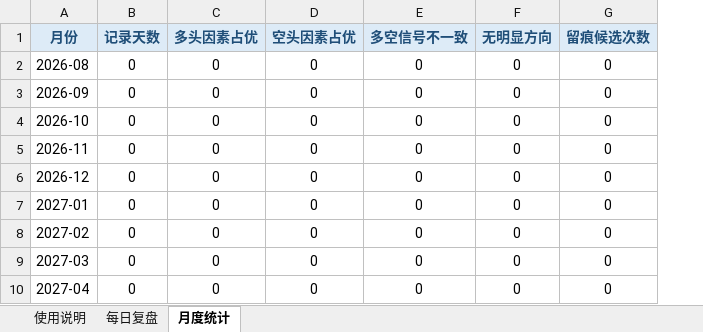
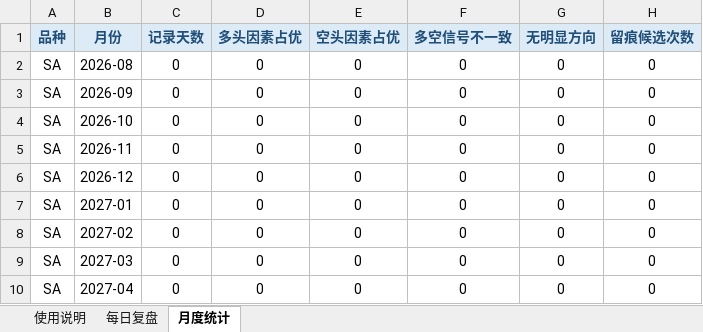
Before and after one commit to songsensen/futures_lab, an Excel workbook: docs/daily_review_template.xlsx, sheet 月度统计, drawn as a sheet; only a part is shown; values as stored, in another font and other column widths than the file's, no borders; the diff covers the shown part only; the diff names each change by its address in the sheet, - before the commit and + after, or states it on an @@ line.

Commit message:
Add files via upload

```diff
--- a/docs/daily_review_template.xlsx (sheet 月度统计)
+++ b/docs/daily_review_template.xlsx (sheet 月度统计)
+column A (品种), rows 2-10: all SA
```
Also changed, not shown: 24 added rows, 1 edited cell and merged cells elsewhere in this sheet, sheet 使用说明, formulas that keep their value.
